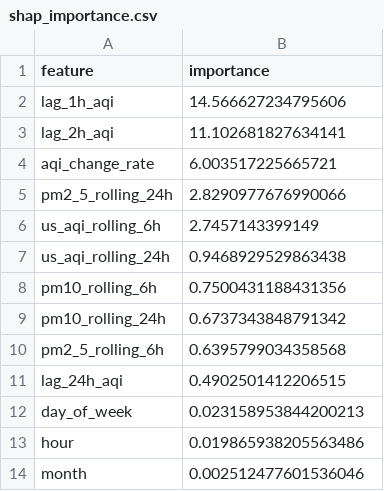
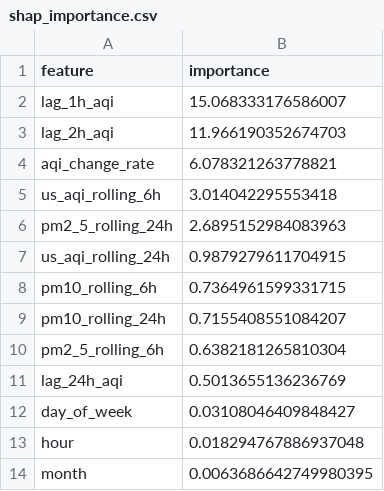
Before and after one commit to ahmed-121174/HazaraAQI_10Pearls, a CSV file: models/shap_importance.csv, drawn as a sheet.

Commit message:
[Daily] Retrained models + updated SHAP importance

```diff
--- a/models/shap_importance.csv
+++ b/models/shap_importance.csv
@@ -1,14 +1,14 @@
 feature,importance
-lag_1h_aqi,14.566627234795606
-lag_2h_aqi,11.102681827634141
-aqi_change_rate,6.003517225665721
-pm2_5_rolling_24h,2.8290977676990066
-us_aqi_rolling_6h,2.7457143399149
-us_aqi_rolling_24h,0.9468929529863438
-pm10_rolling_6h,0.7500431188431356
-pm10_rolling_24h,0.6737343848791342
-pm2_5_rolling_6h,0.6395799034358568
-lag_24h_aqi,0.4902501412206515
-day_of_week,0.023158953844200213
-hour,0.019865938205563486
-month,0.002512477601536046
+lag_1h_aqi,15.068333176586007
+lag_2h_aqi,11.966190352674703
+aqi_change_rate,6.078321263778821
+us_aqi_rolling_6h,3.014042295553418
+pm2_5_rolling_24h,2.6895152984083963
+us_aqi_rolling_24h,0.9879279611704915
+pm10_rolling_6h,0.7364961599331715
+pm10_rolling_24h,0.7155408551084207
+pm2_5_rolling_6h,0.6382181265810304
+lag_24h_aqi,0.5013655136236769
+day_of_week,0.03108046409848427
+hour,0.018294767886937048
+month,0.0063686642749980395
```
Also changed, not shown: models/training_results.csv, 3 other files.
